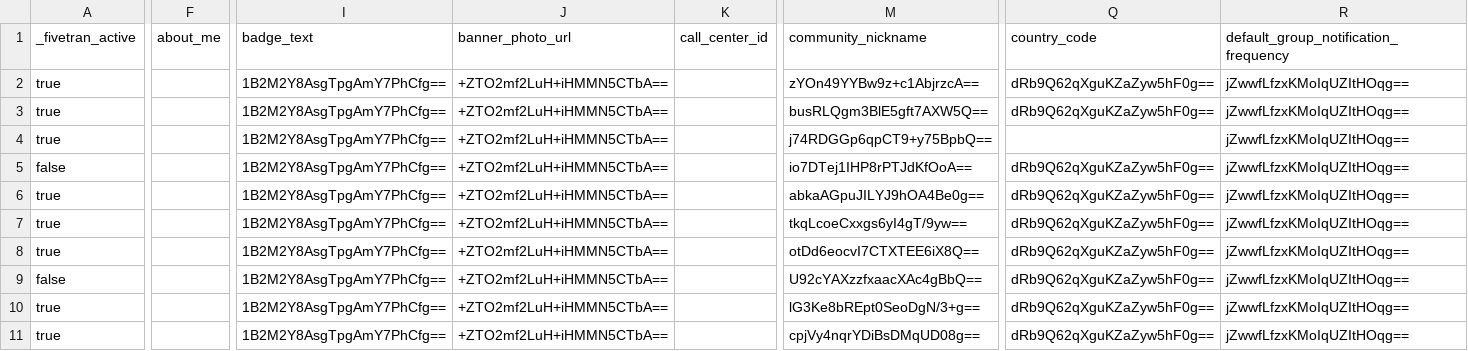
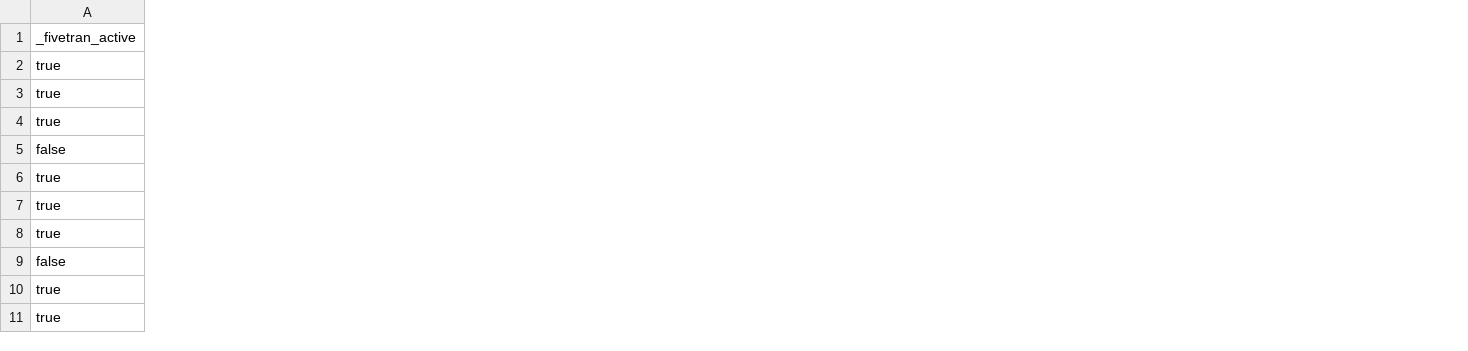
Before and after one commit to fivetran/dbt_salesforce, a CSV file: integration_tests/seeds/sf_user_history_data.csv, drawn as a sheet; only a part is shown, gaps mark what is left out; the diff covers the shown part only; the diff names each change by its address in the sheet, - before the commit and + after, or states it on an @@ line.

Commit message:
update seed files

```diff
--- a/integration_tests/seeds/sf_user_history_data.csv
+++ b/integration_tests/seeds/sf_user_history_data.csv
-column F (about_me), empty
-column I (badge_text), rows 2-11: all 1B2M2Y8AsgTpgAmY7PhCfg==
-column J (banner_photo_url), rows 2-11: all +ZTO2mf2LuH+iHMMN5CTbA==
-column K (call_center_id), empty
-column M (community_nickname), rows 2-11: zYOn49YYBw9z+c1AbjrzcA== | busRLQgm3BlE5gft7AXW5Q== | j74RDGGp6qpCT9+y75BpbQ== | io7DTej1IHP8rPTJdKfOoA== | abkaAGpuJILYJ9hOA4Be0g== | tkqLcoeCxxgs6yI4gT/9yw== | otDd6eocvI7CTXTEE6iX8Q== | U92cYAXzzfxaacXAc4gBbQ== | lG3Ke8bREpt0SeoDgN/3+g== | cpjVy4nqrYDiBsDMqUD08g==
-column Q (country_code), rows 2-11: dRb9Q62qXguKZaZyw5hF0g== | dRb9Q62qXguKZaZyw5hF0g== |  | dRb9Q62qXguKZaZyw5hF0g== | dRb9Q62qXguKZaZyw5hF0g== | dRb9Q62qXguKZaZyw5hF0g== | dRb9Q62qXguKZaZyw5hF0g== | dRb9Q62qXguKZaZyw5hF0g== | dRb9Q62qXguKZaZyw5hF0g== | dRb9Q62qXguKZaZyw5hF0g==
-column R, rows 1-11: default_group_notification_frequency | jZwwfLfzxKMoIqUZItHOqg== | jZwwfLfzxKMoIqUZItHOqg== | jZwwfLfzxKMoIqUZItHOqg== | jZwwfLfzxKMoIqUZItHOqg== | jZwwfLfzxKMoIqUZItHOqg== | jZwwfLfzxKMoIqUZItHOqg== | jZwwfLfzxKMoIqUZItHOqg== | jZwwfLfzxKMoIqUZItHOqg== | jZwwfLfzxKMoIqUZItHOqg== | jZwwfLfzxKMoIqUZItHOqg==
```
Also changed, not shown: 31 removed columns elsewhere in this file, integration_tests/seeds/sf_event_history_data.csv, integration_tests/seeds/sf_lead_history_data.csv, 3 other files.
